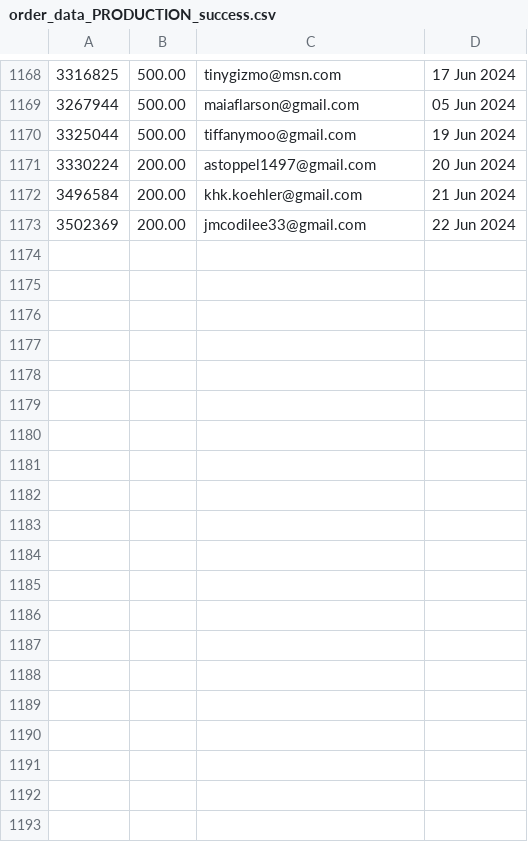
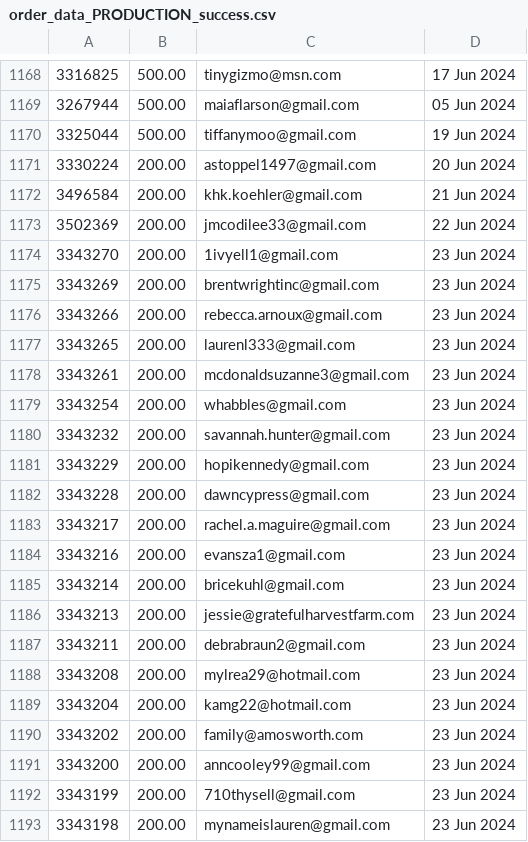
Before and after one commit to required777/TD-Testing-ffcsa_scripts, a CSV file: localline/data/order_data_PRODUCTION_success.csv, drawn as a sheet; only a part is shown, gaps mark what is left out; the diff covers the shown part only.

Commit message:
Update data files

```diff
--- a/localline/data/order_data_PRODUCTION_success.csv
+++ b/localline/data/order_data_PRODUCTION_success.csv
@@ -1173 +1173,21 @@
 3502369,200.00,jmcodilee33@gmail.com,22 Jun 2024
+3343270,200.00,1ivyell1@gmail.com,23 Jun 2024
+3343269,200.00,brentwrightinc@gmail.com,23 Jun 2024
+3343266,200.00,rebecca.arnoux@gmail.com,23 Jun 2024
+3343265,200.00,laurenl333@gmail.com,23 Jun 2024
+3343261,200.00,mcdonaldsuzanne3@gmail.com,23 Jun 2024
+3343254,200.00,whabbles@gmail.com,23 Jun 2024
+3343232,200.00,savannah.hunter@gmail.com,23 Jun 2024
+3343229,200.00,hopikennedy@gmail.com,23 Jun 2024
+3343228,200.00,dawncypress@gmail.com,23 Jun 2024
+3343217,200.00,rachel.a.maguire@gmail.com,23 Jun 2024
+3343216,200.00,evansza1@gmail.com,23 Jun 2024
+3343214,200.00,bricekuhl@gmail.com,23 Jun 2024
+3343213,200.00,jessie@gratefulharvestfarm.com,23 Jun 2024
+3343211,200.00,debrabraun2@gmail.com,23 Jun 2024
+3343208,200.00,mylrea29@hotmail.com,23 Jun 2024
+3343204,200.00,kamg22@hotmail.com,23 Jun 2024
+3343202,200.00,family@amosworth.com,23 Jun 2024
+3343200,200.00,anncooley99@gmail.com,23 Jun 2024
+3343199,200.00,710thysell@gmail.com,23 Jun 2024
+3343198,200.00,mynameislauren@gmail.com,23 Jun 2024
```
Also changed, not shown: 23 added rows elsewhere in this file, localline/data/order_data_PRODUCTION_fail.csv.
